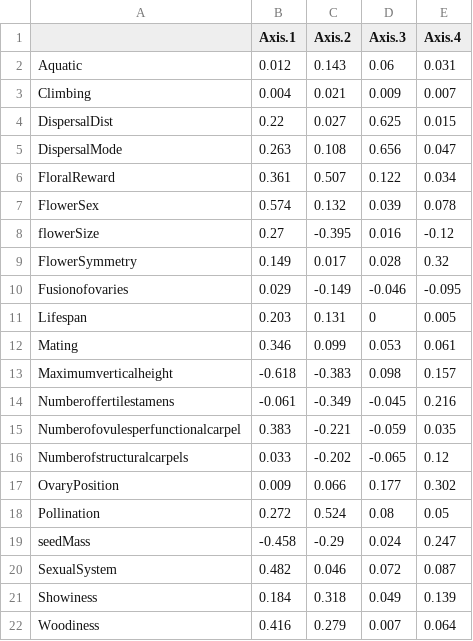
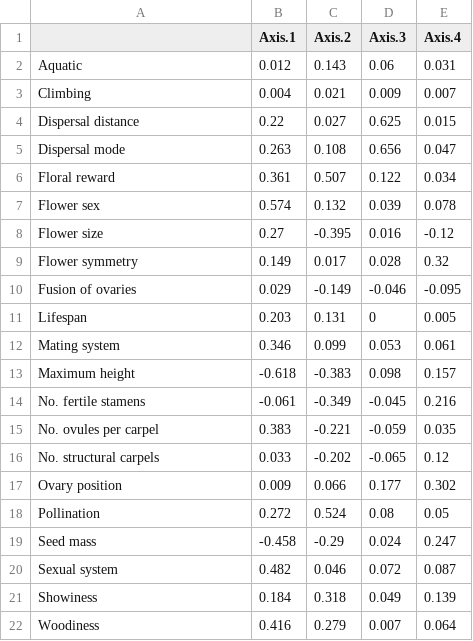
Before and after one commit to divers-it/rs-traitspace, a CSV file: outputs/8.0_correlation_pcoa_axes_traits.csv, drawn as a sheet.

```diff
--- a/outputs/8.0_correlation_pcoa_axes_traits.csv
+++ b/outputs/8.0_correlation_pcoa_axes_traits.csv
@@ -3,19 +3,19 @@
 "Climbing",0.004,0.021,0.009,0.007
-"DispersalDist",0.22,0.027,0.625,0.015
-"DispersalMode",0.263,0.108,0.656,0.047
-"FloralReward",0.361,0.507,0.122,0.034
-"FlowerSex",0.574,0.132,0.039,0.078
-"flowerSize",0.27,-0.395,0.016,-0.12
-"FlowerSymmetry",0.149,0.017,0.028,0.32
-"Fusionofovaries",0.029,-0.149,-0.046,-0.095
+"Dispersal distance",0.22,0.027,0.625,0.015
+"Dispersal mode",0.263,0.108,0.656,0.047
+"Floral reward",0.361,0.507,0.122,0.034
+"Flower sex",0.574,0.132,0.039,0.078
+"Flower size",0.27,-0.395,0.016,-0.12
+"Flower symmetry",0.149,0.017,0.028,0.32
+"Fusion of ovaries",0.029,-0.149,-0.046,-0.095
 "Lifespan",0.203,0.131,0,0.005
-"Mating",0.346,0.099,0.053,0.061
-"Maximumverticalheight",-0.618,-0.383,0.098,0.157
-"Numberoffertilestamens",-0.061,-0.349,-0.045,0.216
-"Numberofovulesperfunctionalcarpel",0.383,-0.221,-0.059,0.035
-"Numberofstructuralcarpels",0.033,-0.202,-0.065,0.12
-"OvaryPosition",0.009,0.066,0.177,0.302
+"Mating system",0.346,0.099,0.053,0.061
+"Maximum height",-0.618,-0.383,0.098,0.157
+"No. fertile stamens",-0.061,-0.349,-0.045,0.216
+"No. ovules per carpel",0.383,-0.221,-0.059,0.035
+"No. structural carpels",0.033,-0.202,-0.065,0.12
+"Ovary position",0.009,0.066,0.177,0.302
 "Pollination",0.272,0.524,0.08,0.05
-"seedMass",-0.458,-0.29,0.024,0.247
-"SexualSystem",0.482,0.046,0.072,0.087
+"Seed mass",-0.458,-0.29,0.024,0.247
+"Sexual system",0.482,0.046,0.072,0.087
 "Showiness",0.184,0.318,0.049,0.139
```
Also changed, not shown: outputs/13_robust_groups_with_trait_data.csv, outputs/imputed_with_phylo.csv, 43 other files.
